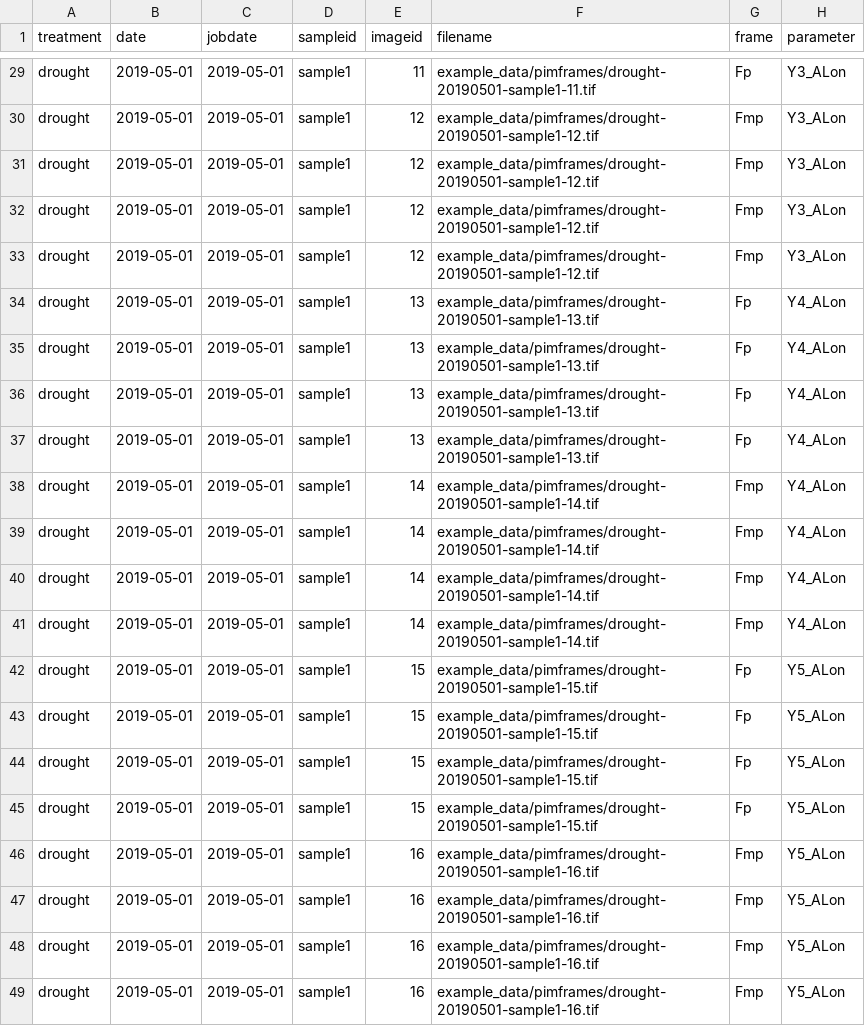
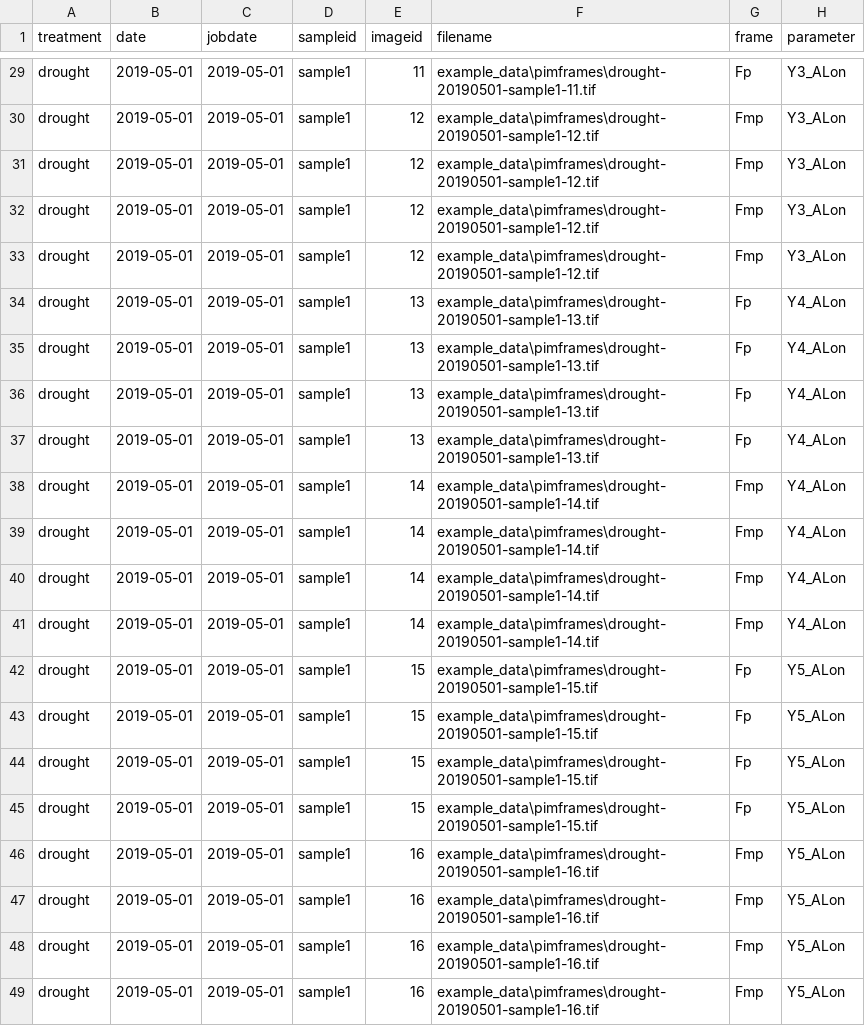
Before and after one commit to dschneiderch/WalzPSIIProcessing, a CSV file: output/from_example_data/output_psII_level0.csv, drawn as a sheet; only a part is shown, gaps mark what is left out; the diff covers the shown part only; the diff names each change by its address in the sheet, - before the commit and + after, or states it on an @@ line.

```diff
--- a/output/from_example_data/output_psII_level0.csv
+++ b/output/from_example_data/output_psII_level0.csv
-F29 (filename): example_data/pimframes/drought-20190501-sample1-11.tif
+F29 (filename): example_data\pimframes\drought-20190501-sample1-11.tif
-F30:F33 (filename): example_data/pimframes/drought-20190501-sample1-12.tif
+F30:F33 (filename): example_data\pimframes\drought-20190501-sample1-12.tif
-F34:F37 (filename): example_data/pimframes/drought-20190501-sample1-13.tif
+F34:F37 (filename): example_data\pimframes\drought-20190501-sample1-13.tif
-F38:F41 (filename): example_data/pimframes/drought-20190501-sample1-14.tif
+F38:F41 (filename): example_data\pimframes\drought-20190501-sample1-14.tif
-F42:F45 (filename): example_data/pimframes/drought-20190501-sample1-15.tif
+F42:F45 (filename): example_data\pimframes\drought-20190501-sample1-15.tif
-F46:F49 (filename): example_data/pimframes/drought-20190501-sample1-16.tif
+F46:F49 (filename): example_data\pimframes\drought-20190501-sample1-16.tif
```
Also changed, not shown: 27 edited cells elsewhere in this file, 58 other files.
